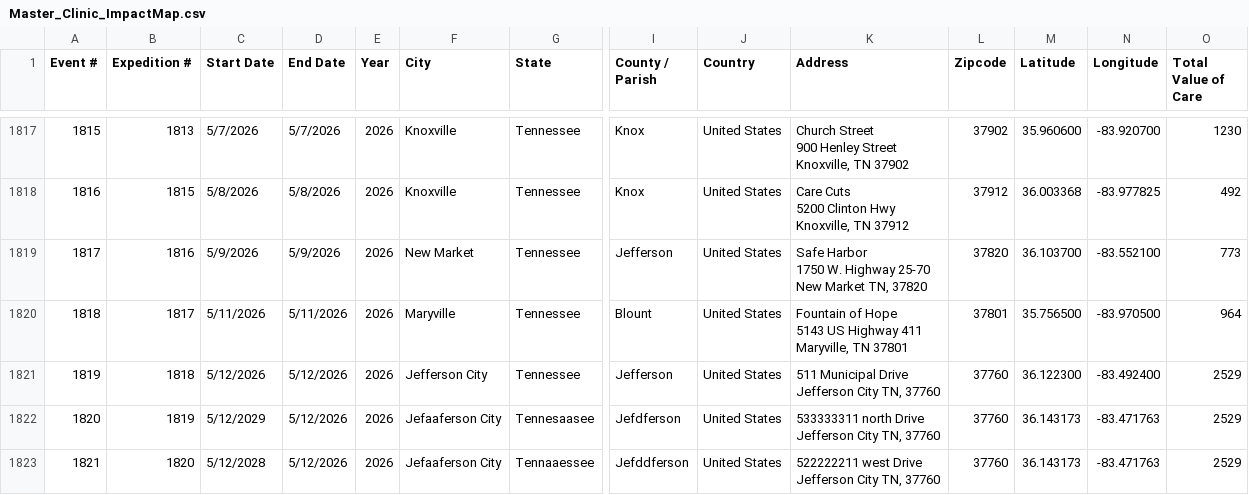
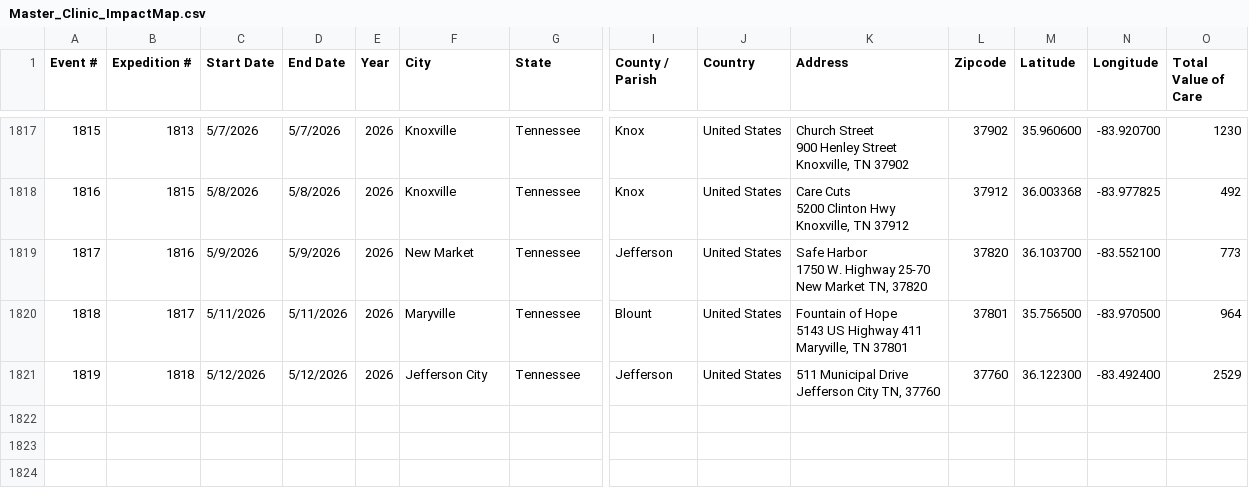
Before and after one commit to ITDeptAdmin/ImpactMap, a CSV file: data/Master_Clinic_ImpactMap.csv, drawn as a sheet; only a part is shown, gaps mark what is left out; rows hold the shown columns only; ↵ is a line break in a cell; the diff names each change by its address in the sheet, - before the commit and + after, or states it on an @@ line.

Commit message:
Update Master_Clinic_ImpactMap.csv

```diff
--- a/data/Master_Clinic_ImpactMap.csv
+++ b/data/Master_Clinic_ImpactMap.csv
-row 1822: 1820 | 1819 | 5/12/2029 | 5/12/2026 | 2026 | Jefaaferson City | Tennesaasee | Jefdferson | United States | 533333311 north Drive ↵ Jefferson City TN, 37760 | 37760 | 36.143173 | -83.471763 | 2529
-row 1823: 1821 | 1820 | 5/12/2028 | 5/12/2026 | 2026 | Jefaaferson City | Tennaaessee | Jefddferson | United States | 522222211 west Drive ↵ Jefferson City TN, 37760 | 37760 | 36.143173 | -83.471763 | 2529
```
